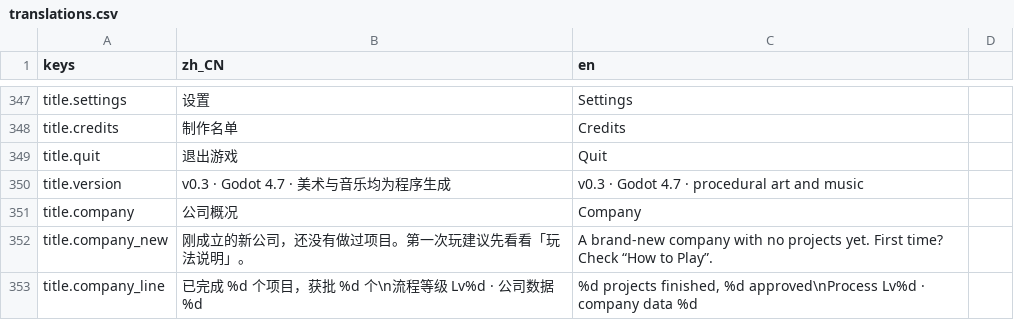
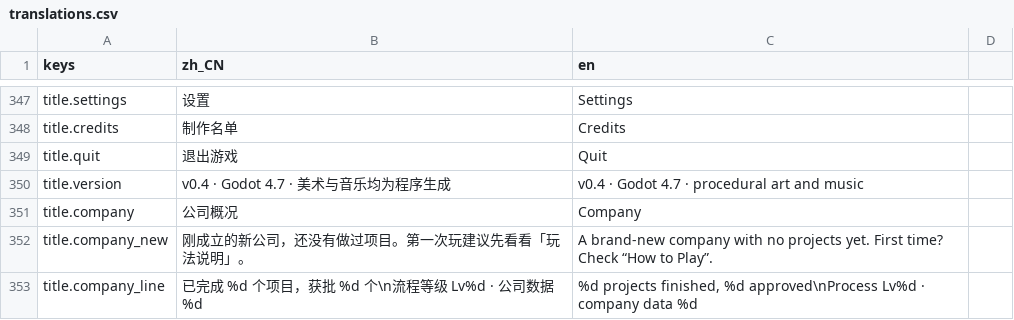
Before and after one commit to bug1024/LastMolecule, a CSV file: localization/translations.csv, drawn as a sheet; only a part is shown, gaps mark what is left out; the diff covers the shown part only.

```diff
--- a/localization/translations.csv
+++ b/localization/translations.csv
@@ -349,3 +349,3 @@ title.credits,制作名单,Credits
 title.quit,退出游戏,Quit
-title.version,v0.3 · Godot 4.7 · 美术与音乐均为程序生成,v0.3 · Godot 4.7 · procedural art and music
+title.version,v0.4 · Godot 4.7 · 美术与音乐均为程序生成,v0.4 · Godot 4.7 · procedural art and music
 title.company,公司概况,Company
```
Also changed, not shown: 25 added rows and 2 edited cells elsewhere in this file, 16 other files.
